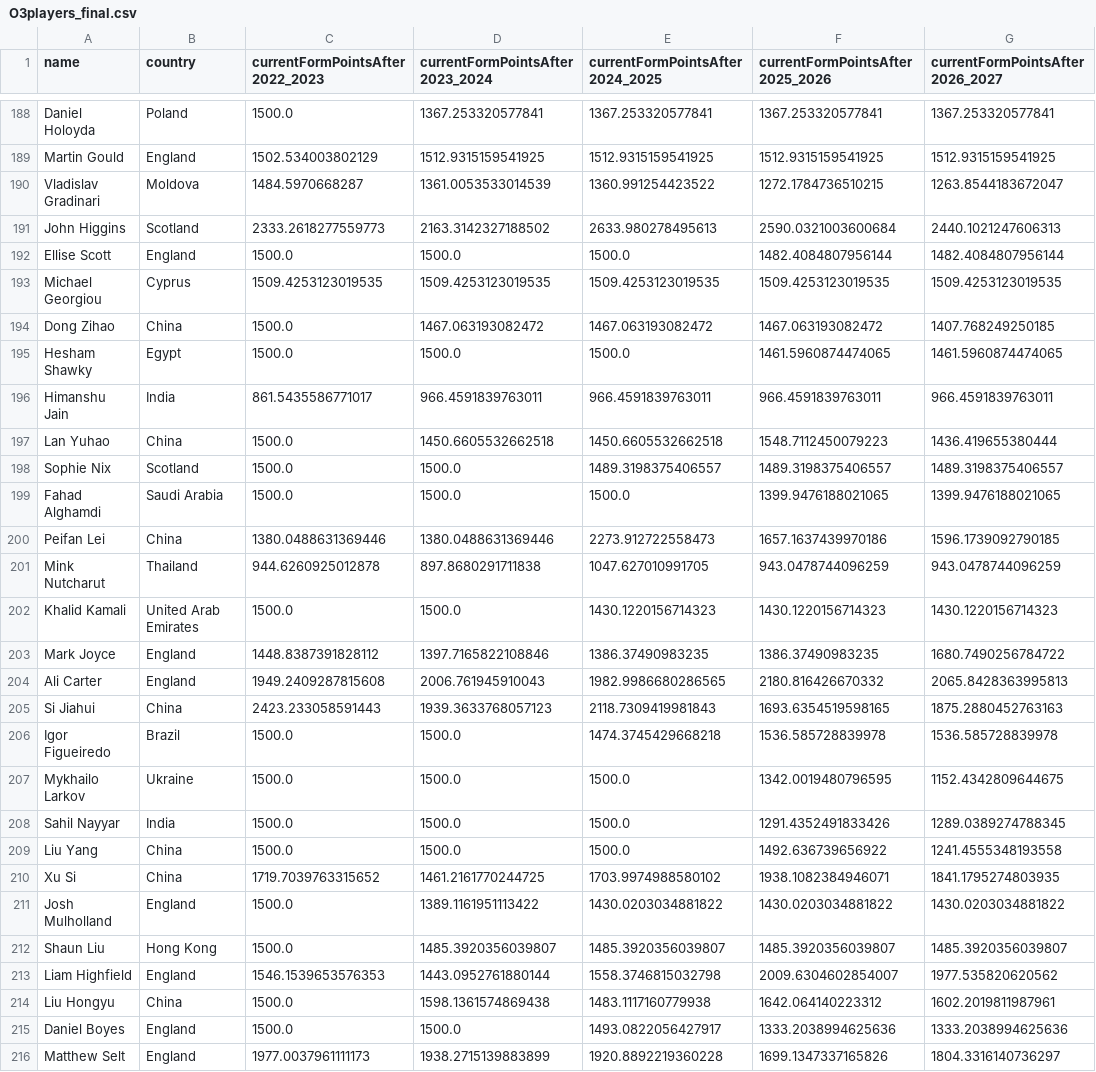
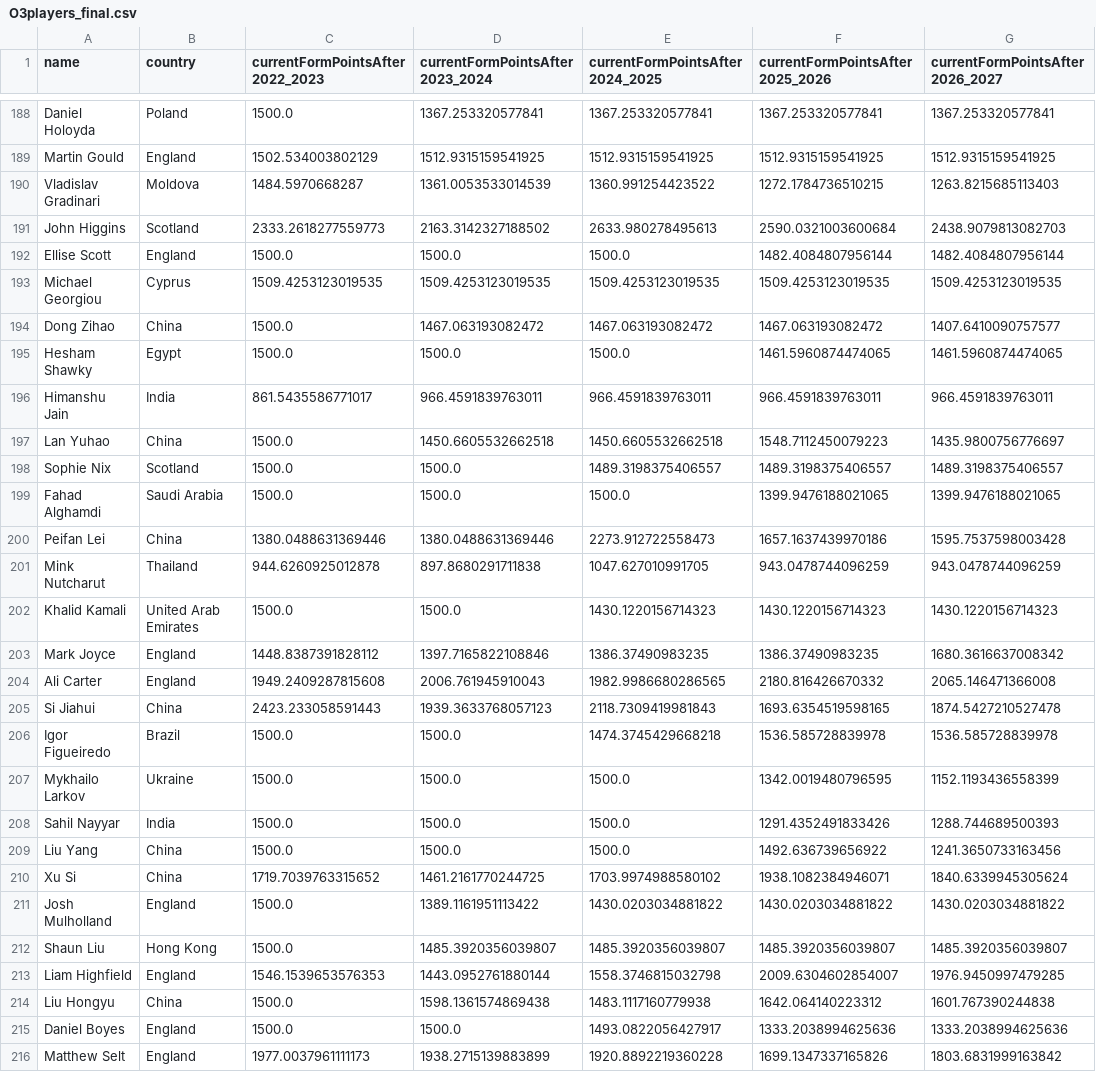
Before and after one commit to Fredfreddo/SnookerDashboardPipeline, a CSV file: O3players_final.csv, drawn as a sheet; only a part is shown, gaps mark what is left out; the diff covers the shown part only.

```diff
--- a/O3players_final.csv
+++ b/O3players_final.csv
@@ -189,28 +189,28 @@ Daniel Holoyda,Poland,1500.0,1367.253320577841,1367.253320577841,1367.2533205778
 Martin Gould,"England",1502.534003802129,1512.9315159541925,1512.9315159541925,1512.9315159541925,1512.9315159541925
-Vladislav Gradinari,Moldova,1484.5970668287,1361.0053533014539,1360.991254423522,1272.1784736510215,1263.8544183672047
-John Higgins,"Scotland",2333.2618277559773,2163.3142327188502,2633.980278495613,2590.0321003600684,2440.1021247606313
+Vladislav Gradinari,Moldova,1484.5970668287,1361.0053533014539,1360.991254423522,1272.1784736510215,1263.8215685113403
+John Higgins,"Scotland",2333.2618277559773,2163.3142327188502,2633.980278495613,2590.0321003600684,2438.9079813082703
 Ellise Scott,England,1500.0,1500.0,1500.0,1482.4084807956144,1482.4084807956144
 Michael Georgiou,Cyprus,1509.4253123019535,1509.4253123019535,1509.4253123019535,1509.4253123019535,1509.4253123019535
-Dong Zihao,China,1500.0,1467.063193082472,1467.063193082472,1467.063193082472,1407.768249250185
+Dong Zihao,China,1500.0,1467.063193082472,1467.063193082472,1467.063193082472,1407.6410090757577
 Hesham Shawky,Egypt,1500.0,1500.0,1500.0,1461.5960874474065,1461.5960874474065
 Himanshu Jain,"India",861.5435586771017,966.4591839763011,966.4591839763011,966.4591839763011,966.4591839763011
-Lan Yuhao,China,1500.0,1450.6605532662518,1450.6605532662518,1548.7112450079223,1436.419655380444
+Lan Yuhao,China,1500.0,1450.6605532662518,1450.6605532662518,1548.7112450079223,1435.9800756776697
 Sophie Nix,Scotland,1500.0,1500.0,1489.3198375406557,1489.3198375406557,1489.3198375406557
 Fahad Alghamdi,Saudi Arabia,1500.0,1500.0,1500.0,1399.9476188021065,1399.9476188021065
-Peifan Lei,"China",1380.0488631369446,1380.0488631369446,2273.912722558473,1657.1637439970186,1596.1739092790185
+Peifan Lei,"China",1380.0488631369446,1380.0488631369446,2273.912722558473,1657.1637439970186,1595.7537598003428
 Mink Nutcharut,"Thailand",944.6260925012878,897.8680291711838,1047.627010991705,943.0478744096259,943.0478744096259
 Khalid Kamali,United Arab Emirates,1500.0,1500.0,1430.1220156714323,1430.1220156714323,1430.1220156714323
-Mark Joyce,"England",1448.8387391828112,1397.7165822108846,1386.37490983235,1386.37490983235,1680.7490256784722
-Ali Carter,"England",1949.2409287815608,2006.761945910043,1982.9986680286565,2180.816426670332,2065.8428363995813
-Si Jiahui,"China",2423.233058591443,1939.3633768057123,2118.7309419981843,1693.6354519598165,1875.2880452763163
+Mark Joyce,"England",1448.8387391828112,1397.7165822108846,1386.37490983235,1386.37490983235,1680.3616637008342
+Ali Carter,"England",1949.2409287815608,2006.761945910043,1982.9986680286565,2180.816426670332,2065.146471366008
+Si Jiahui,"China",2423.233058591443,1939.3633768057123,2118.7309419981843,1693.6354519598165,1874.5427210527478
 Igor Figueiredo,Brazil,1500.0,1500.0,1474.3745429668218,1536.585728839978,1536.585728839978
-Mykhailo Larkov,Ukraine,1500.0,1500.0,1500.0,1342.0019480796595,1152.4342809644675
-Sahil Nayyar,India,1500.0,1500.0,1500.0,1291.4352491833426,1289.0389274788345
-Liu Yang,China,1500.0,1500.0,1500.0,1492.636739656922,1241.4555348193558
-Xu Si,"China",1719.7039763315652,1461.2161770244725,1703.9974988580102,1938.1082384946071,1841.1795274803935
+Mykhailo Larkov,Ukraine,1500.0,1500.0,1500.0,1342.0019480796595,1152.1193436558399
+Sahil Nayyar,India,1500.0,1500.0,1500.0,1291.4352491833426,1288.744689500393
+Liu Yang,China,1500.0,1500.0,1500.0,1492.636739656922,1241.3650733163456
+Xu Si,"China",1719.7039763315652,1461.2161770244725,1703.9974988580102,1938.1082384946071,1840.6339945305624
 Josh Mulholland,England,1500.0,1389.1161951113422,1430.0203034881822,1430.0203034881822,1430.0203034881822
 Shaun Liu,Hong Kong,1500.0,1485.3920356039807,1485.3920356039807,1485.3920356039807,1485.3920356039807
-Liam Highfield,"England",1546.1539653576353,1443.0952761880144,1558.3746815032798,2009.6304602854007,1977.535820620562
-Liu Hongyu,China,1500.0,1598.1361574869438,1483.1117160779938,1642.064140223312,1602.2019811987961
+Liam Highfield,"England",1546.1539653576353,1443.0952761880144,1558.3746815032798,2009.6304602854007,1976.9450997479285
+Liu Hongyu,China,1500.0,1598.1361574869438,1483.1117160779938,1642.064140223312,1601.767390244838
 Daniel Boyes,England,1500.0,1500.0,1493.0822056427917,1333.2038994625636,1333.2038994625636
-Matthew Selt,"England",1977.0037961111173,1938.2715139883899,1920.8892219360228,1699.1347337165826,1804.3316140736297
+Matthew Selt,"England",1977.0037961111173,1938.2715139883899,1920.8892219360228,1699.1347337165826,1803.6831999163842
```
Also changed, not shown: 155 edited cells elsewhere in this file, players_final.csv, 5 other files.
